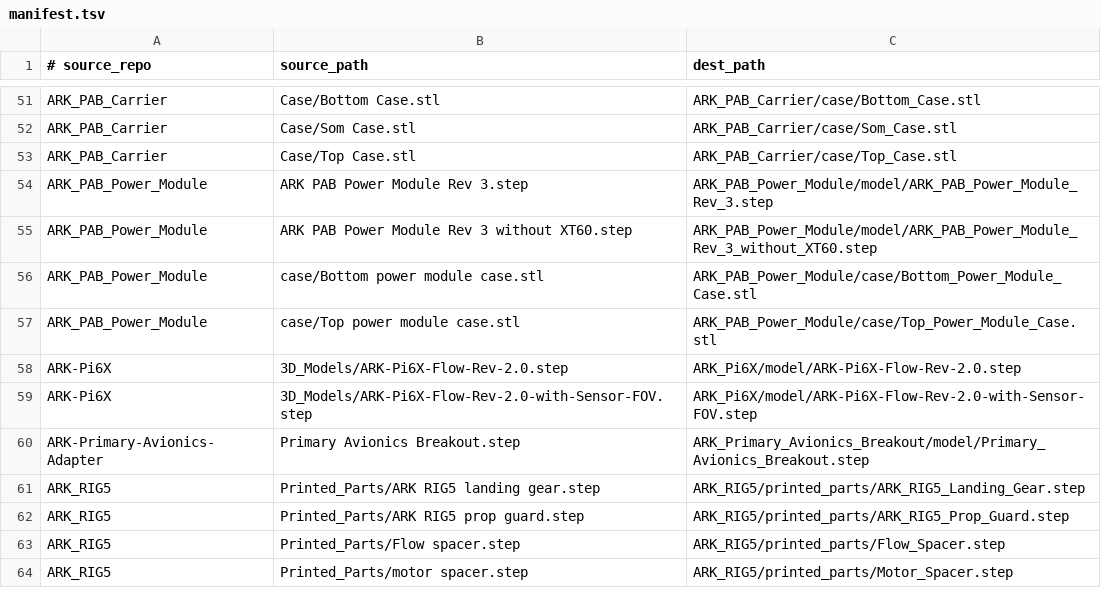
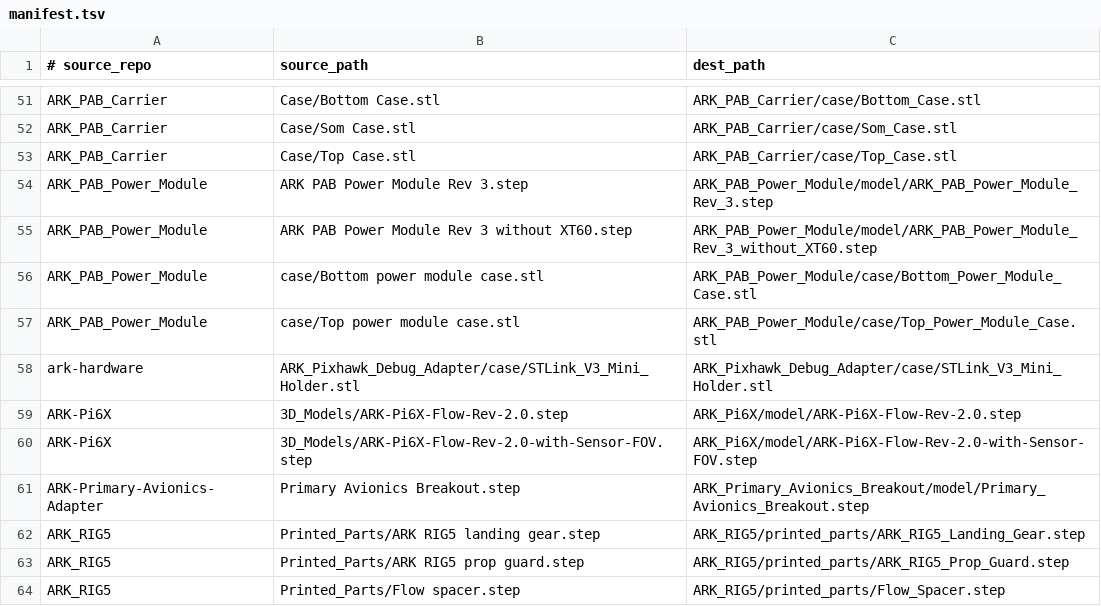
Before and after one commit to ARK-Electronics/ark-hardware, a TSV file: manifest.tsv, drawn as a sheet; only a part is shown, gaps mark what is left out; the shorter side is filled out with more unchanged rows; the diff names each change by its address in the sheet, - before the commit and + after, or states it on an @@ line.

Commit message:
feat(debug-adapter): add STLink V3 Mini holder for Pixhawk debug adapter
Add a printable case that sandwiches an STLink V3 Mini with the ARK
Pixhawk Debug Adapter, catalog the product, and drop it from MISSING.

```diff
--- a/manifest.tsv
+++ b/manifest.tsv
+row 58: ark-hardware | ARK_Pixhawk_Debug_Adapter/case/STLink_V3_Mini_Holder.stl | ARK_Pixhawk_Debug_Adapter/case/STLink_V3_Mini_Holder.stl
```
Also changed, not shown: 3 other files.
